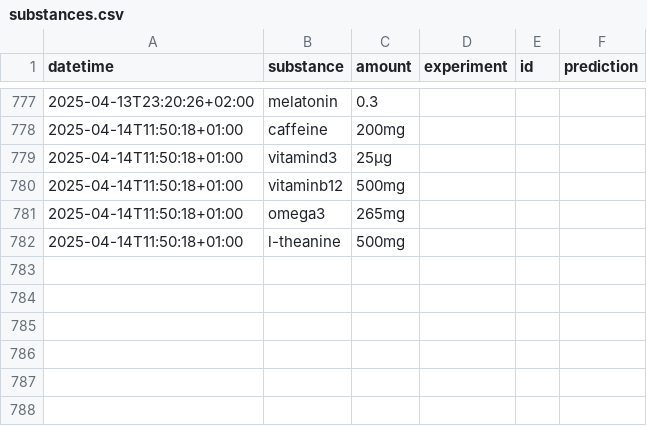
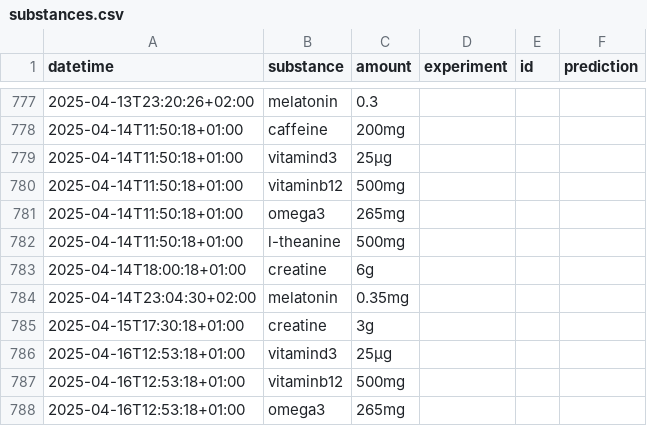
Before and after one commit to niplav/niplav.github.io, a CSV file: data/substances.csv, drawn as a sheet; only a part is shown, gaps mark what is left out.

```diff
--- a/data/substances.csv
+++ b/data/substances.csv
@@ -782 +782,7 @@ datetime,substance,amount,experiment,id,prediction
 2025-04-14T11:50:18+01:00,l-theanine,500mg
+2025-04-14T18:00:18+01:00,creatine,6g
+2025-04-14T23:04:30+02:00,melatonin,0.35mg,,,
+2025-04-15T17:30:18+01:00,creatine,3g
+2025-04-16T12:53:18+01:00,vitamind3,25μg,,,
+2025-04-16T12:53:18+01:00,vitaminb12,500mg,,,
+2025-04-16T12:53:18+01:00,omega3,265mg,,,
```
Also changed, not shown: data/light.csv, data/masturbations.csv, 10 other files.
